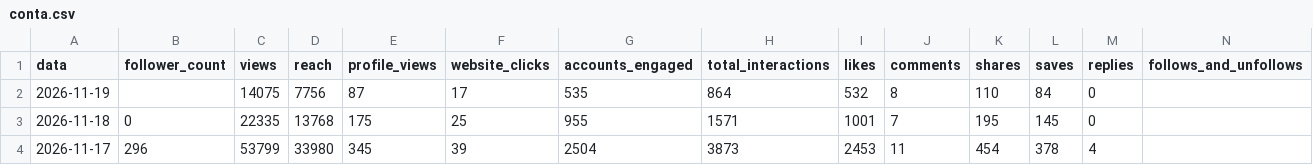
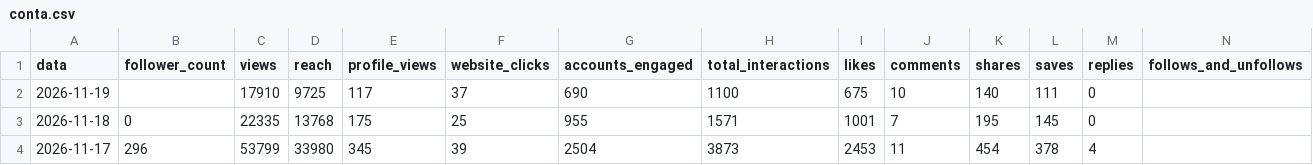
Before and after one commit to denysdmo/maa-publicador, a CSV file: metricas/conta.csv, drawn as a sheet; only a part is shown.

```diff
--- a/metricas/conta.csv
+++ b/metricas/conta.csv
@@ -1,3 +1,3 @@
 data,follower_count,views,reach,profile_views,website_clicks,accounts_engaged,total_interactions,likes,comments,shares,saves,replies,follows_and_unfollows
-2026-11-19,,14075,7756,87,17,535,864,532,8,110,84,0,
+2026-11-19,,17910,9725,117,37,690,1100,675,10,140,111,0,
 2026-11-18,0,22335,13768,175,25,955,1571,1001,7,195,145,0,
```
Also changed, not shown: metricas/midias.csv, metricas/stories.csv, 2 other files.
